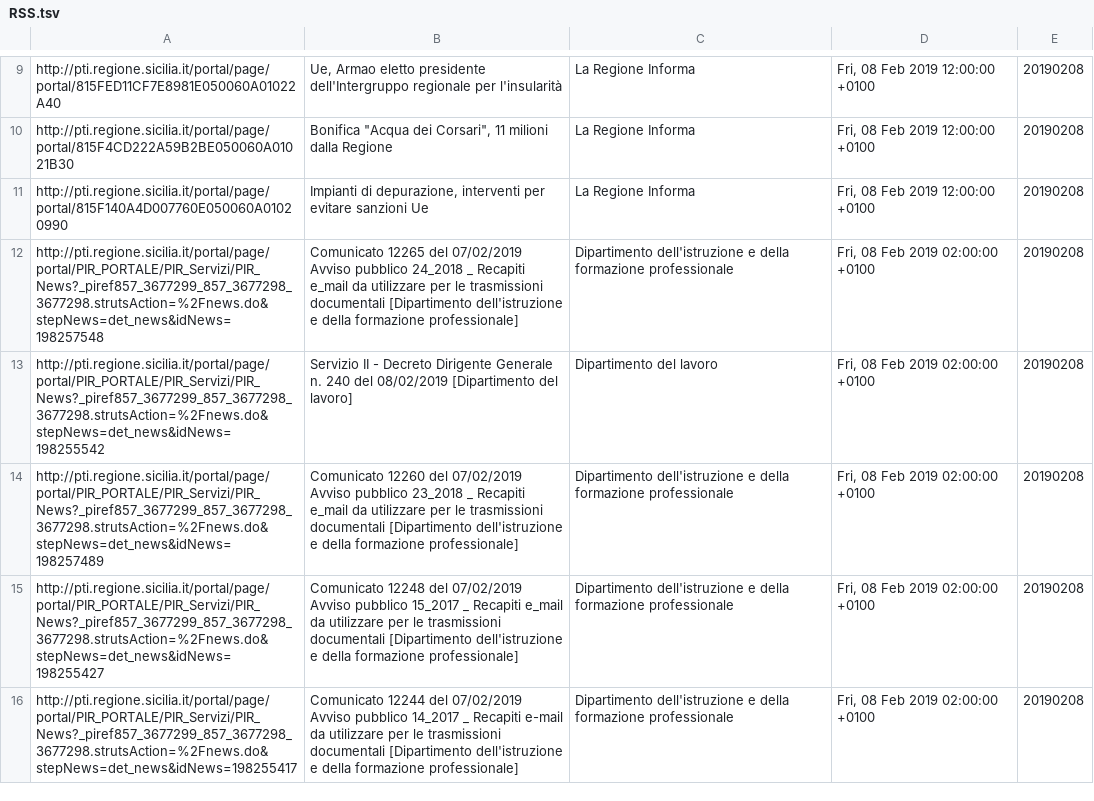
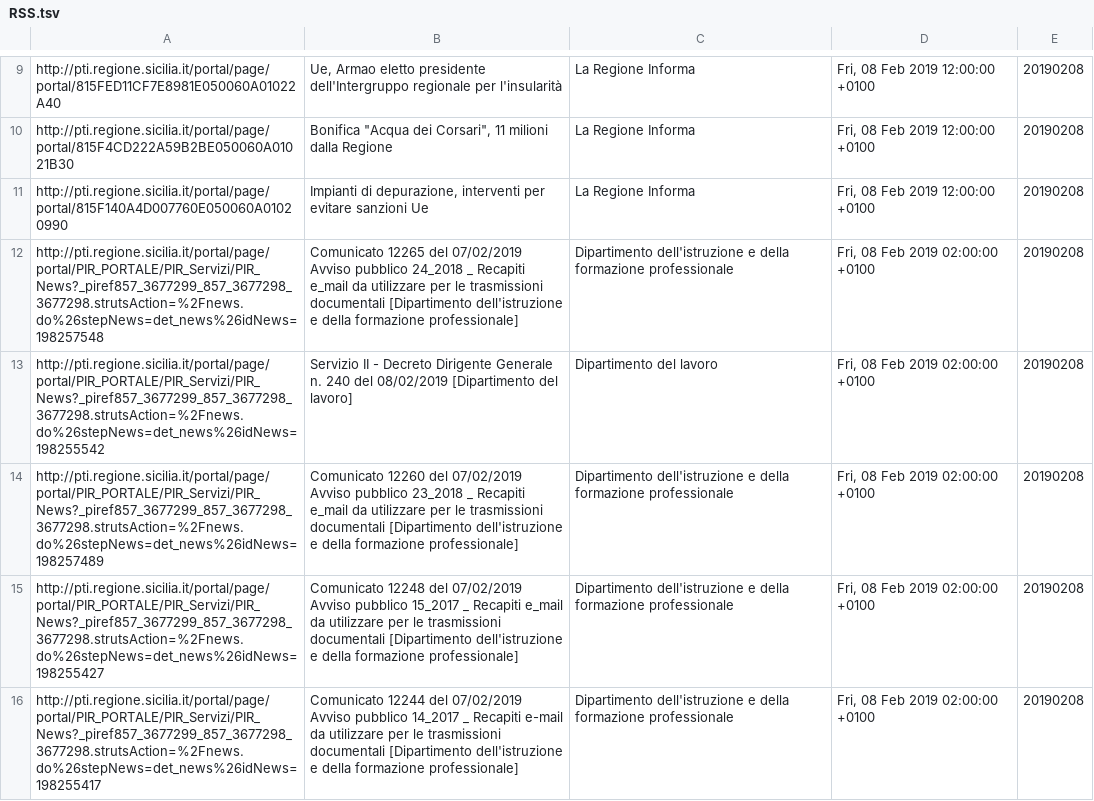
Before and after one commit to aborruso/regioneSiciliaNewsRSS, a TSV file: RSS.tsv, drawn as a sheet; only a part is shown, gaps mark what is left out; the diff covers the shown part only.

```diff
--- a/RSS.tsv
+++ b/RSS.tsv
@@ -11,6 +11,6 @@ http://pti.regione.sicilia.it/portal/page/portal/815F4CD222A59B2BE050060A01021B3
 http://pti.regione.sicilia.it/portal/page/portal/815F140A4D007760E050060A01020990	Impianti di depurazione, interventi per evitare sanzioni Ue	La Regione Informa	Fri, 08 Feb 2019 12:00:00 +0100	20190208
-http://pti.regione.sicilia.it/portal/page/portal/PIR_PORTALE/PIR_Servizi/PIR_News?_piref857_3677299_857_3677298_3677298.strutsAction=%2Fnews.do&stepNews=det_news&idNews=198257548	Comunicato 12265 del 07/02/2019 Avviso pubblico 24_2018 _ Recapiti e_mail da utilizzare per le trasmissioni documentali [Dipartimento dell'istruzione e della formazione professionale]	Dipartimento dell'istruzione e della formazione professionale	Fri, 08 Feb 2019 02:00:00 +0100	20190208
-http://pti.regione.sicilia.it/portal/page/portal/PIR_PORTALE/PIR_Servizi/PIR_News?_piref857_3677299_857_3677298_3677298.strutsAction=%2Fnews.do&stepNews=det_news&idNews=198255542	Servizio II - Decreto Dirigente Generale n. 240 del 08/02/2019 [Dipartimento del lavoro]	Dipartimento del lavoro	Fri, 08 Feb 2019 02:00:00 +0100	20190208
-http://pti.regione.sicilia.it/portal/page/portal/PIR_PORTALE/PIR_Servizi/PIR_News?_piref857_3677299_857_3677298_3677298.strutsAction=%2Fnews.do&stepNews=det_news&idNews=198257489	Comunicato 12260 del 07/02/2019 Avviso pubblico 23_2018 _ Recapiti e_mail da utilizzare per le trasmissioni documentali [Dipartimento dell'istruzione e della formazione professionale]	Dipartimento dell'istruzione e della formazione professionale	Fri, 08 Feb 2019 02:00:00 +0100	20190208
-http://pti.regione.sicilia.it/portal/page/portal/PIR_PORTALE/PIR_Servizi/PIR_News?_piref857_3677299_857_3677298_3677298.strutsAction=%2Fnews.do&stepNews=det_news&idNews=198255427	Comunicato 12248 del 07/02/2019 Avviso pubblico 15_2017 _ Recapiti e_mail da utilizzare per le trasmissioni documentali [Dipartimento dell'istruzione e della formazione professionale]	Dipartimento dell'istruzione e della formazione professionale	Fri, 08 Feb 2019 02:00:00 +0100	20190208
-http://pti.regione.sicilia.it/portal/page/portal/PIR_PORTALE/PIR_Servizi/PIR_News?_piref857_3677299_857_3677298_3677298.strutsAction=%2Fnews.do&stepNews=det_news&idNews=198255417	Comunicato 12244 del 07/02/2019 Avviso pubblico 14_2017 _ Recapiti e-mail da utilizzare per le trasmissioni documentali [Dipartimento dell'istruzione e della formazione professionale]	Dipartimento dell'istruzione e della formazione professionale	Fri, 08 Feb 2019 02:00:00 +0100	20190208
+http://pti.regione.sicilia.it/portal/page/portal/PIR_PORTALE/PIR_Servizi/PIR_News?_piref857_3677299_857_3677298_3677298.strutsAction=%2Fnews.do%26stepNews=det_news%26idNews=198257548	Comunicato 12265 del 07/02/2019 Avviso pubblico 24_2018 _ Recapiti e_mail da utilizzare per le trasmissioni documentali [Dipartimento dell'istruzione e della formazione professionale]	Dipartimento dell'istruzione e della formazione professionale	Fri, 08 Feb 2019 02:00:00 +0100	20190208
+http://pti.regione.sicilia.it/portal/page/portal/PIR_PORTALE/PIR_Servizi/PIR_News?_piref857_3677299_857_3677298_3677298.strutsAction=%2Fnews.do%26stepNews=det_news%26idNews=198255542	Servizio II - Decreto Dirigente Generale n. 240 del 08/02/2019 [Dipartimento del lavoro]	Dipartimento del lavoro	Fri, 08 Feb 2019 02:00:00 +0100	20190208
+http://pti.regione.sicilia.it/portal/page/portal/PIR_PORTALE/PIR_Servizi/PIR_News?_piref857_3677299_857_3677298_3677298.strutsAction=%2Fnews.do%26stepNews=det_news%26idNews=198257489	Comunicato 12260 del 07/02/2019 Avviso pubblico 23_2018 _ Recapiti e_mail da utilizzare per le trasmissioni documentali [Dipartimento dell'istruzione e della formazione professionale]	Dipartimento dell'istruzione e della formazione professionale	Fri, 08 Feb 2019 02:00:00 +0100	20190208
+http://pti.regione.sicilia.it/portal/page/portal/PIR_PORTALE/PIR_Servizi/PIR_News?_piref857_3677299_857_3677298_3677298.strutsAction=%2Fnews.do%26stepNews=det_news%26idNews=198255427	Comunicato 12248 del 07/02/2019 Avviso pubblico 15_2017 _ Recapiti e_mail da utilizzare per le trasmissioni documentali [Dipartimento dell'istruzione e della formazione professionale]	Dipartimento dell'istruzione e della formazione professionale	Fri, 08 Feb 2019 02:00:00 +0100	20190208
+http://pti.regione.sicilia.it/portal/page/portal/PIR_PORTALE/PIR_Servizi/PIR_News?_piref857_3677299_857_3677298_3677298.strutsAction=%2Fnews.do%26stepNews=det_news%26idNews=198255417	Comunicato 12244 del 07/02/2019 Avviso pubblico 14_2017 _ Recapiti e-mail da utilizzare per le trasmissioni documentali [Dipartimento dell'istruzione e della formazione professionale]	Dipartimento dell'istruzione e della formazione professionale	Fri, 08 Feb 2019 02:00:00 +0100	20190208
```
Also changed, not shown: 5 edited cells elsewhere in this file, 2 other files.
